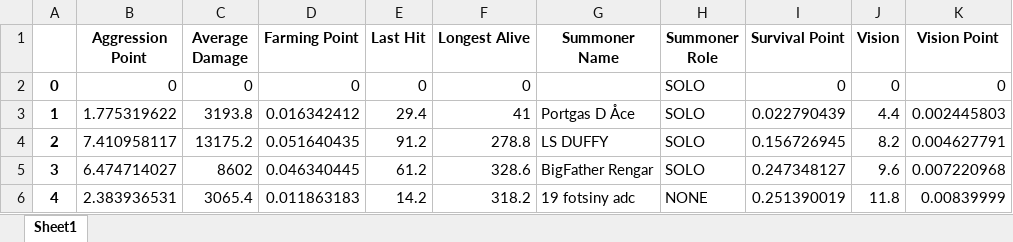
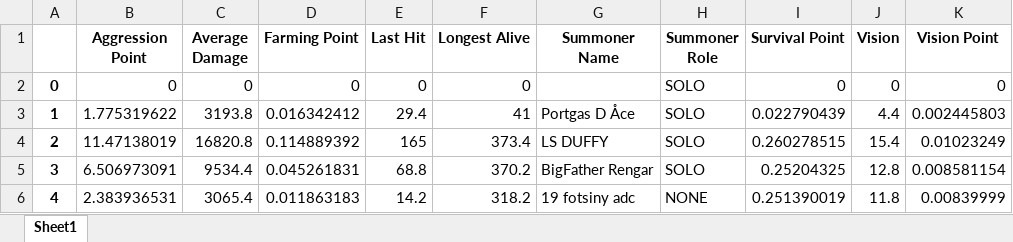
Before and after one commit to ruhidagdelen/lol-mining, an Excel workbook: lolMineSite/results/api/lolLive.xlsx, sheet Sheet1, drawn as a sheet; values as stored, in another font and other column widths than the file's, no borders; the diff names each change by its address in the sheet, - before the commit and + after, or states it on an @@ line.

```diff
--- a/lolMineSite/results/api/lolLive.xlsx (sheet Sheet1)
+++ b/lolMineSite/results/api/lolLive.xlsx (sheet Sheet1)
-B4 (Aggression Point): 7.410958117
+B4 (Aggression Point): 11.47138019
-C4 (Average Damage): 13175.2
+C4 (Average Damage): 16820.8
-D4 (Farming Point): 0.051640435
+D4 (Farming Point): 0.114889392
-E4 (Last Hit): 91.2
+E4 (Last Hit): 165
-F4 (Longest Alive): 278.8
+F4 (Longest Alive): 373.4
-I4 (Survival Point): 0.156726945
+I4 (Survival Point): 0.260278515
-J4 (Vision): 8.2
+J4 (Vision): 15.4
-K4 (Vision Point): 0.004627791
+K4 (Vision Point): 0.01023249
-B5 (Aggression Point): 6.474714027
+B5 (Aggression Point): 6.506973091
-C5 (Average Damage): 8602
+C5 (Average Damage): 9534.4
-D5 (Farming Point): 0.046340445
+D5 (Farming Point): 0.045261831
-E5 (Last Hit): 61.2
+E5 (Last Hit): 68.8
-F5 (Longest Alive): 328.6
+F5 (Longest Alive): 370.2
-I5 (Survival Point): 0.247348127
+I5 (Survival Point): 0.25204325
-J5 (Vision): 9.6
+J5 (Vision): 12.8
-K5 (Vision Point): 0.007220968
+K5 (Vision Point): 0.008581154
```
Also changed, not shown: lolMineSite/results/api/lol.xlsx, 35 other files.
